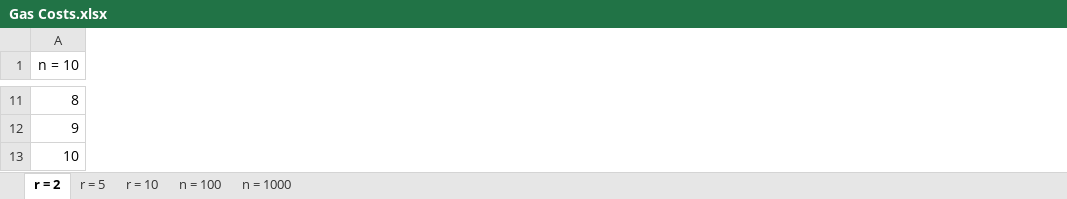
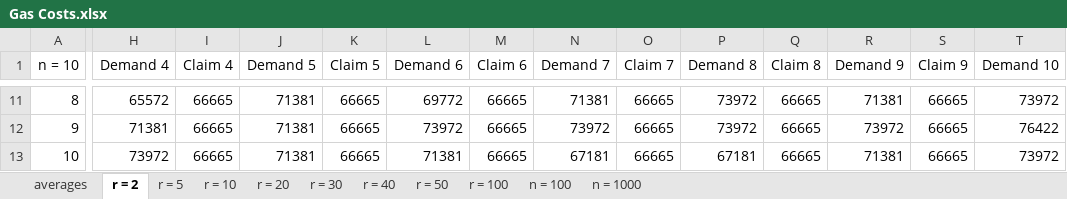
Before and after one commit to serdarmetin/blockchainFaucet, an Excel workbook: Results/ADRF/Gas Costs.xlsx, sheet r = 2, drawn as a sheet; only a part is shown, gaps mark what is left out; values as stored, in another font and other column widths than the file's, no borders; the diff covers the shown part only; the diff names each change by its address in the sheet, - before the commit and + after, or states it on an @@ line.

```diff
--- a/Results/ADRF/Gas Costs.xlsx (sheet r = 2)
+++ b/Results/ADRF/Gas Costs.xlsx (sheet r = 2)
+sheet tab: averages
+sheet tab: r = 20
+sheet tab: r = 30
+sheet tab: r = 40
+sheet tab: r = 50
+sheet tab: r = 100
+column H (Demand 4), rows 11-13: 65572 | 71381 | 73972
+column I (Claim 4), rows 11-13: all 66665
+column J (Demand 5), rows 11-13: all 71381
+column K (Claim 5), rows 11-13: all 66665
+column L (Demand 6), rows 11-13: 69772 | 73972 | 71381
+column M (Claim 6), rows 11-13: all 66665
+column N (Demand 7), rows 11-13: 71381 | 73972 | 67181
+column O (Claim 7), rows 11-13: all 66665
+column P (Demand 8), rows 11-13: 73972 | 73972 | 67181
+column Q (Claim 8), rows 11-13: all 66665
+column R (Demand 9), rows 11-13: 71381 | 73972 | 71381
+column S (Claim 9), rows 11-13: all 66665
+column T (Demand 10), rows 11-13: 73972 | 76422 | 73972
```
Also changed, not shown: 4 added columns and 25 edited cells elsewhere in this sheet, sheet n = 100, sheet r = 5, sheet r = 10, Results/ADRF/Allocations.xlsx, 23 other files.
